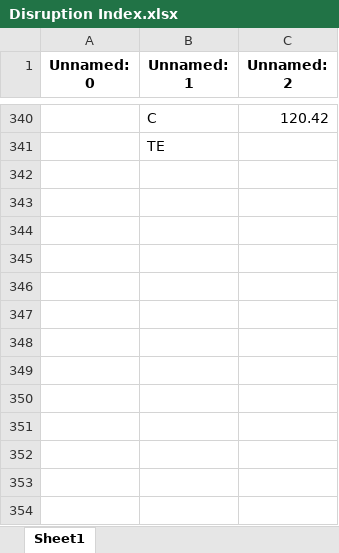
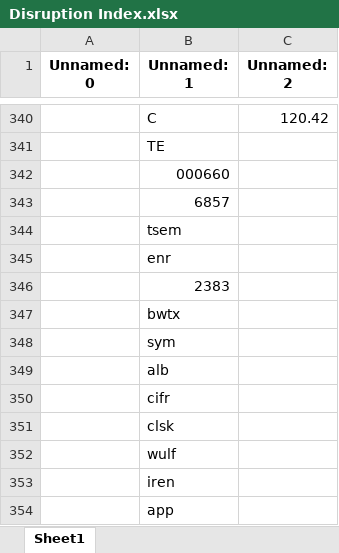
Before and after one commit to Daquinn20/Create, an Excel workbook: Disruption Index.xlsx, sheet Sheet1, drawn as a sheet; only a part is shown, gaps mark what is left out; values as stored, in another font and other column widths than the file's, no borders; conditional formats not drawn; the diff names each change by its address in the sheet, - before the commit and + after, or states it on an @@ line.

```diff
--- a/Disruption Index.xlsx (sheet Sheet1)
+++ b/Disruption Index.xlsx (sheet Sheet1)
+row 342:  | 000660
+row 343:  | 6857
+row 344:  | tsem
+row 345:  | enr
+row 346:  | 2383
+row 347:  | bwtx
+row 348:  | sym
+row 349:  | alb
+row 350:  | cifr
+row 351:  | clsk
+row 352:  | wulf
+row 353:  | iren
+row 354:  | app
```
Also changed, not shown: 6 other files.
